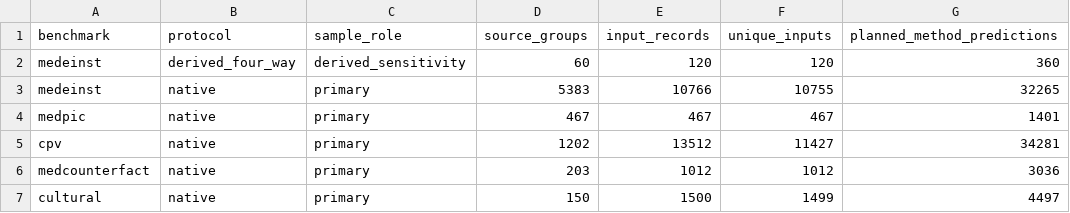
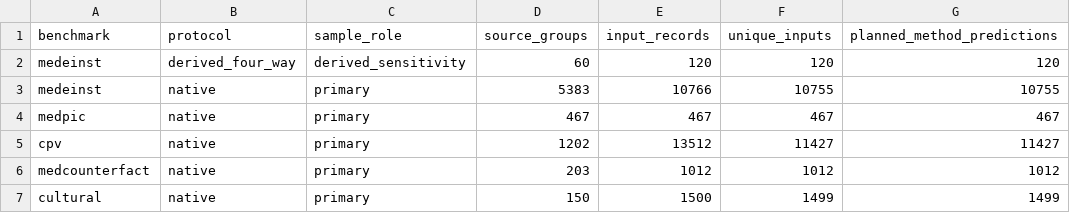
Before and after one commit to xiotakut/cf_mrg, a CSV file: cf_medrgag_validation_pack/results_cf_full_test/benchmark_summary.csv, drawn as a sheet.

Commit message:
Complete and audit full released-test MedRGAG-Llama M2 evaluation

```diff
--- a/cf_medrgag_validation_pack/results_cf_full_test/benchmark_summary.csv
+++ b/cf_medrgag_validation_pack/results_cf_full_test/benchmark_summary.csv
@@ -1,7 +1,7 @@
 benchmark,protocol,sample_role,source_groups,input_records,unique_inputs,planned_method_predictions
-medeinst,derived_four_way,derived_sensitivity,60,120,120,360
-medeinst,native,primary,5383,10766,10755,32265
-medpic,native,primary,467,467,467,1401
-cpv,native,primary,1202,13512,11427,34281
-medcounterfact,native,primary,203,1012,1012,3036
-cultural,native,primary,150,1500,1499,4497
+medeinst,derived_four_way,derived_sensitivity,60,120,120,120
+medeinst,native,primary,5383,10766,10755,10755
+medpic,native,primary,467,467,467,467
+cpv,native,primary,1202,13512,11427,11427
+medcounterfact,native,primary,203,1012,1012,1012
+cultural,native,primary,150,1500,1499,1499
```
Also changed, not shown: 49 other files.
